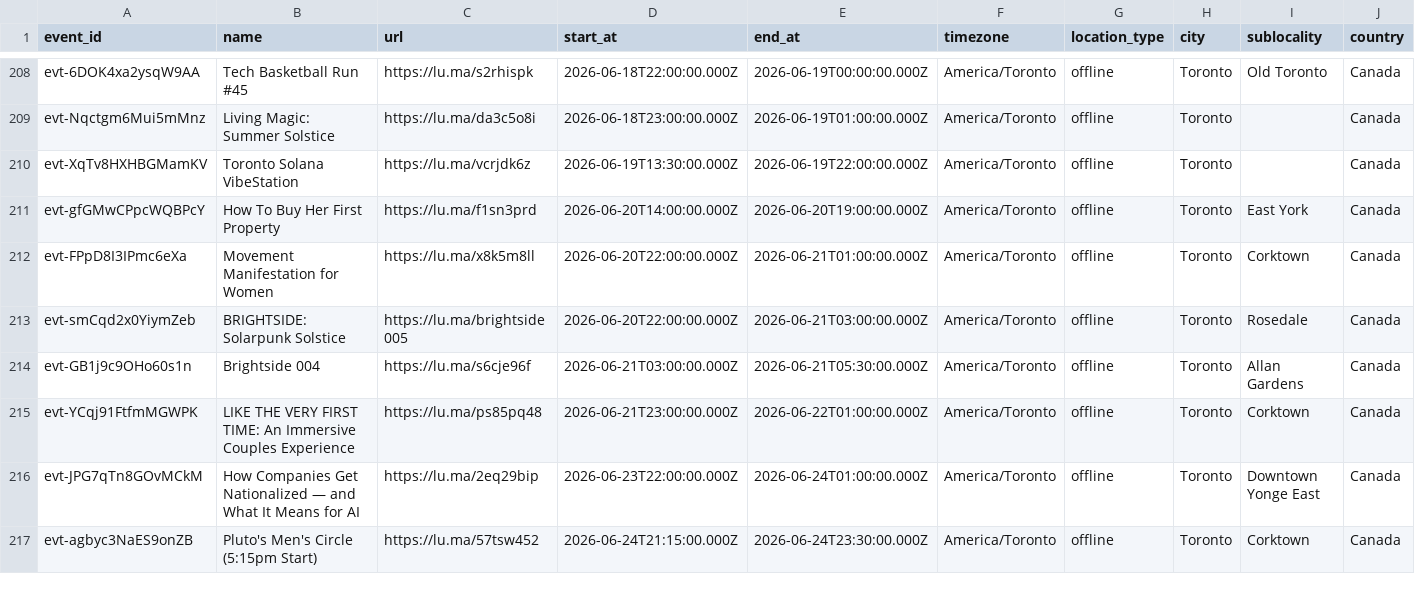
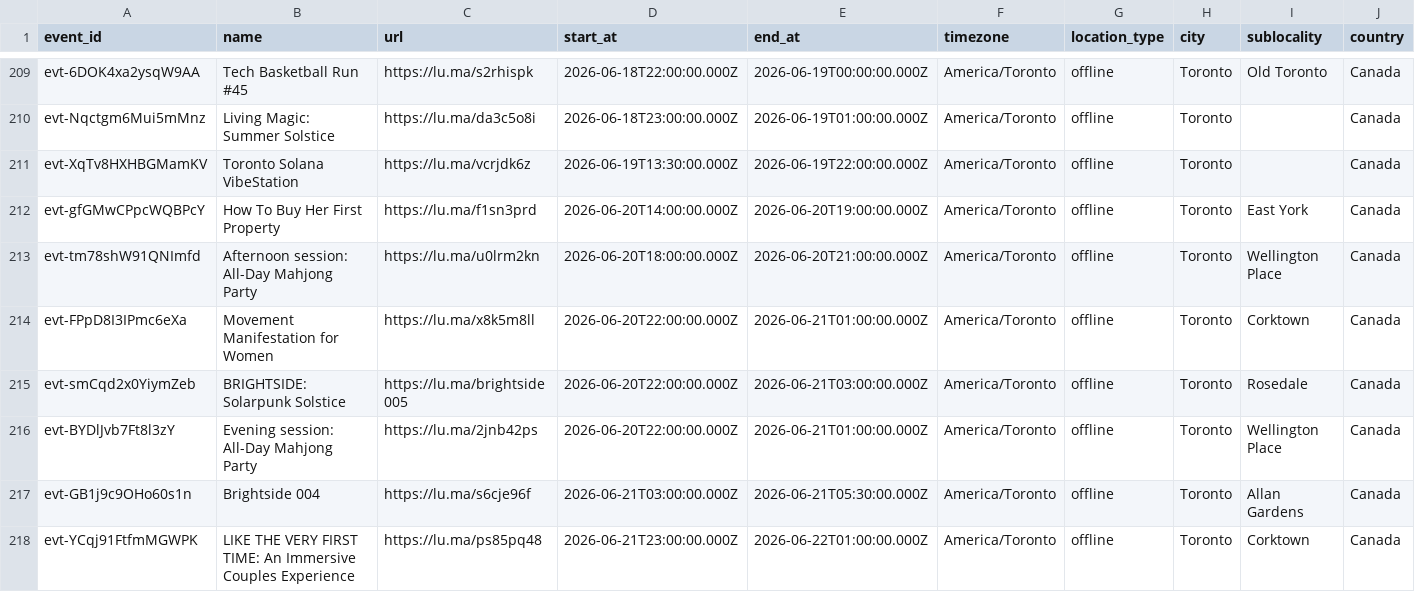
Before and after one commit to himanshusaleria/luma-explore, a CSV file: data/toronto_latest.csv, drawn as a sheet; only a part is shown, gaps mark what is left out; the shorter side is filled out with more unchanged rows; rows hold the shown columns only; the diff covers the shown part only; the diff names each change by its address in the sheet, - before the commit and + after, or states it on an @@ line.

```diff
--- a/data/toronto_latest.csv
+++ b/data/toronto_latest.csv
+row 213: evt-tm78shW91QNImfd | Afternoon session: All-Day Mahjong Party | https://lu.ma/u0lrm2kn | 2026-06-20T18:00:00.000Z | 2026-06-20T21:00:00.000Z | America/Toronto | offline | Toronto | Wellington Place | Canada
+row 216: evt-BYDlJvb7Ft8l3zY | Evening session: All-Day Mahjong Party | https://lu.ma/2jnb42ps | 2026-06-20T22:00:00.000Z | 2026-06-21T01:00:00.000Z | America/Toronto | offline | Toronto | Wellington Place | Canada
```
Also changed, not shown: 4 added rows and 18 edited cells elsewhere in this file, data/bengaluru_latest.csv, data/hyderabad_latest.csv, 20 other files.
